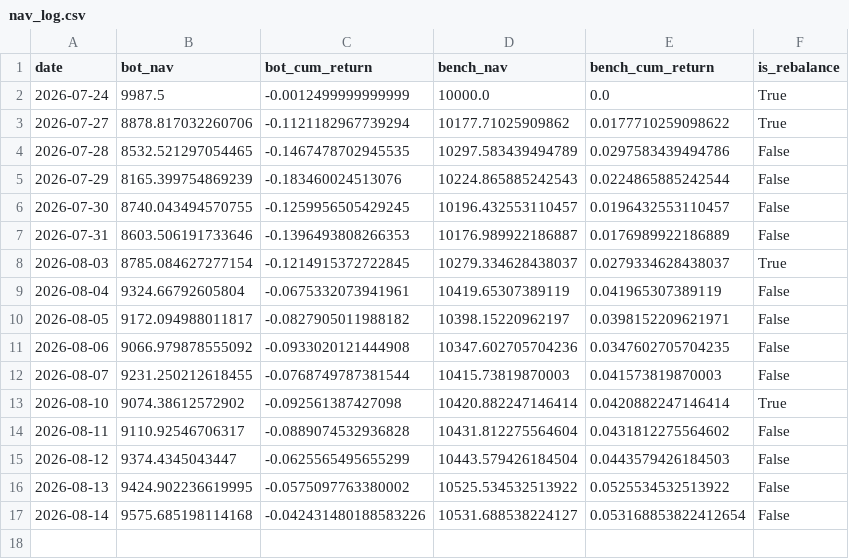
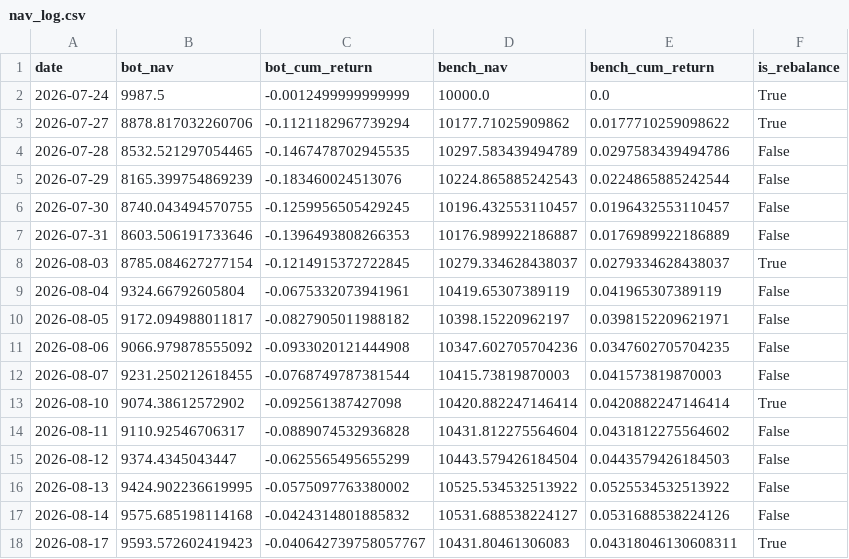
Before and after one commit to lucapflittner/Aktienbot, a CSV file: paper_trading/nav_log.csv, drawn as a sheet.

```diff
--- a/paper_trading/nav_log.csv
+++ b/paper_trading/nav_log.csv
@@ -16,2 +16,3 @@ date,bot_nav,bot_cum_return,bench_nav,bench_cum_return,is_rebalance
 2026-08-13,9424.902236619995,-0.0575097763380002,10525.534532513922,0.0525534532513922,False
-2026-08-14,9575.685198114168,-0.042431480188583226,10531.688538224127,0.053168853822412654,False
+2026-08-14,9575.685198114168,-0.0424314801885832,10531.688538224127,0.0531688538224126,False
+2026-08-17,9593.572602419423,-0.040642739758057767,10431.80461306083,0.04318046130608311,True
```
Also changed, not shown: 2 other files.
